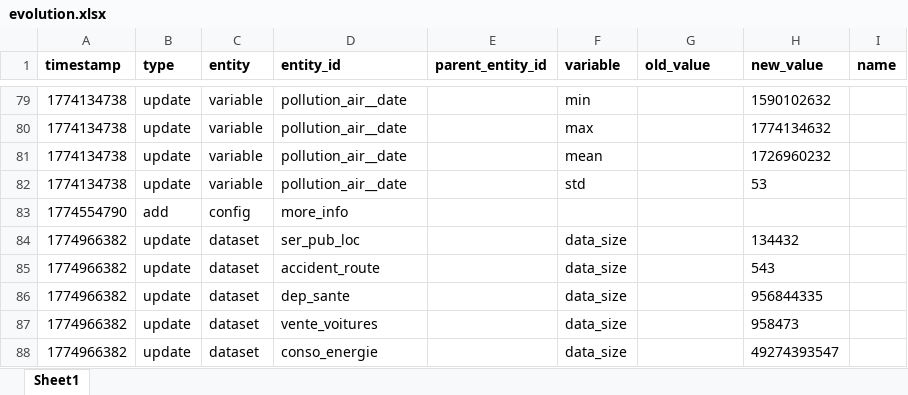
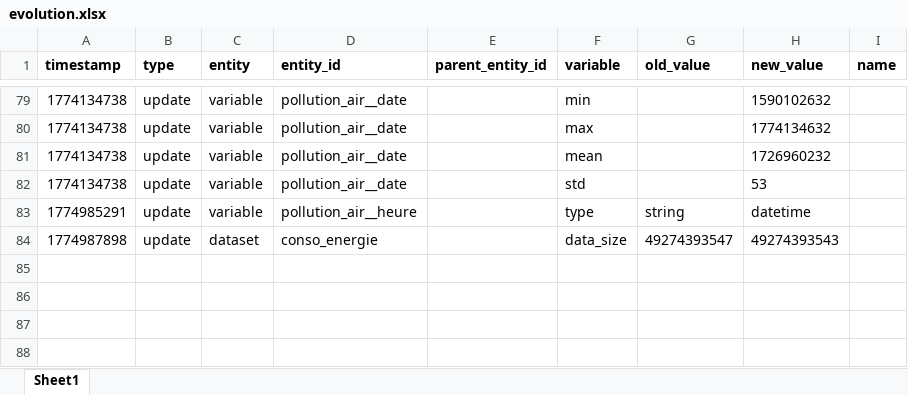
Before and after one commit to datannur/datannur, an Excel workbook: public/data/db-source/evolution.xlsx, sheet Sheet1, drawn as a sheet; only a part is shown, gaps mark what is left out; values as stored, in another font and other column widths than the file's, no borders; removed rows and columns are numbered as before the commit, all else as after; the diff names each change by its address in the sheet, - before the commit and + after, or states it on an @@ line.

```diff
--- a/public/data/db-source/evolution.xlsx (sheet Sheet1)
+++ b/public/data/db-source/evolution.xlsx (sheet Sheet1)
-row 83: 1774554790 | add | config | more_info
-row 84: 1774966382 | update | dataset | ser_pub_loc |  | data_size |  | 134432
-row 85: 1774966382 | update | dataset | accident_route |  | data_size |  | 543
-row 86: 1774966382 | update | dataset | dep_sante |  | data_size |  | 956844335
-row 87: 1774966382 | update | dataset | vente_voitures |  | data_size |  | 958473
+row 83: 1774985291 | update | variable | pollution_air__heure |  | type | string | datetime
-A84 (timestamp): 1774966382
+A84 (timestamp): 1774987898
-G84 (old_value): (empty)
+G84 (old_value): 49274393547
-H84 (new_value): 49274393547
+H84 (new_value): 49274393543
```
Also changed, not shown: public/data/db-source/dataset.xlsx, 13 other files.
